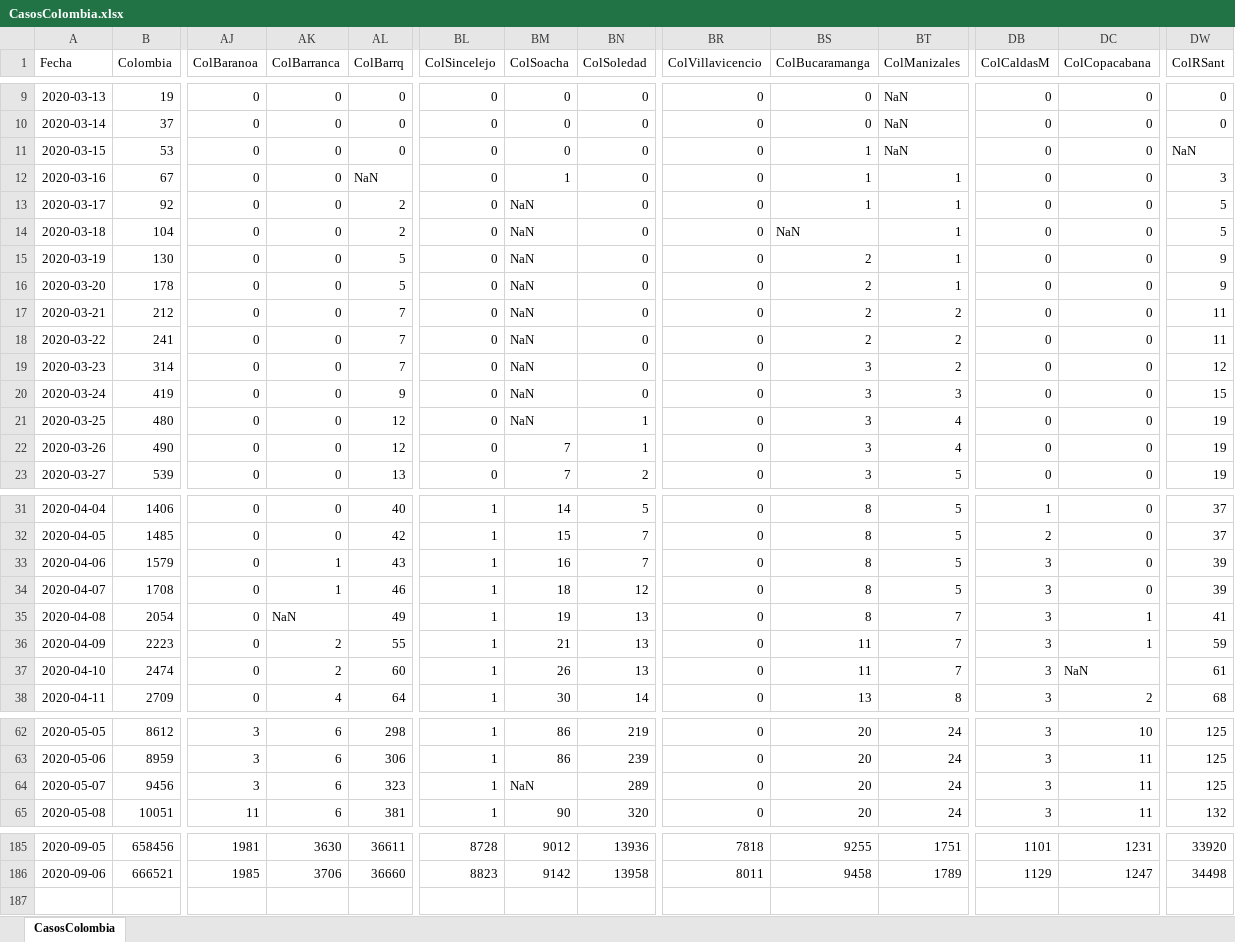
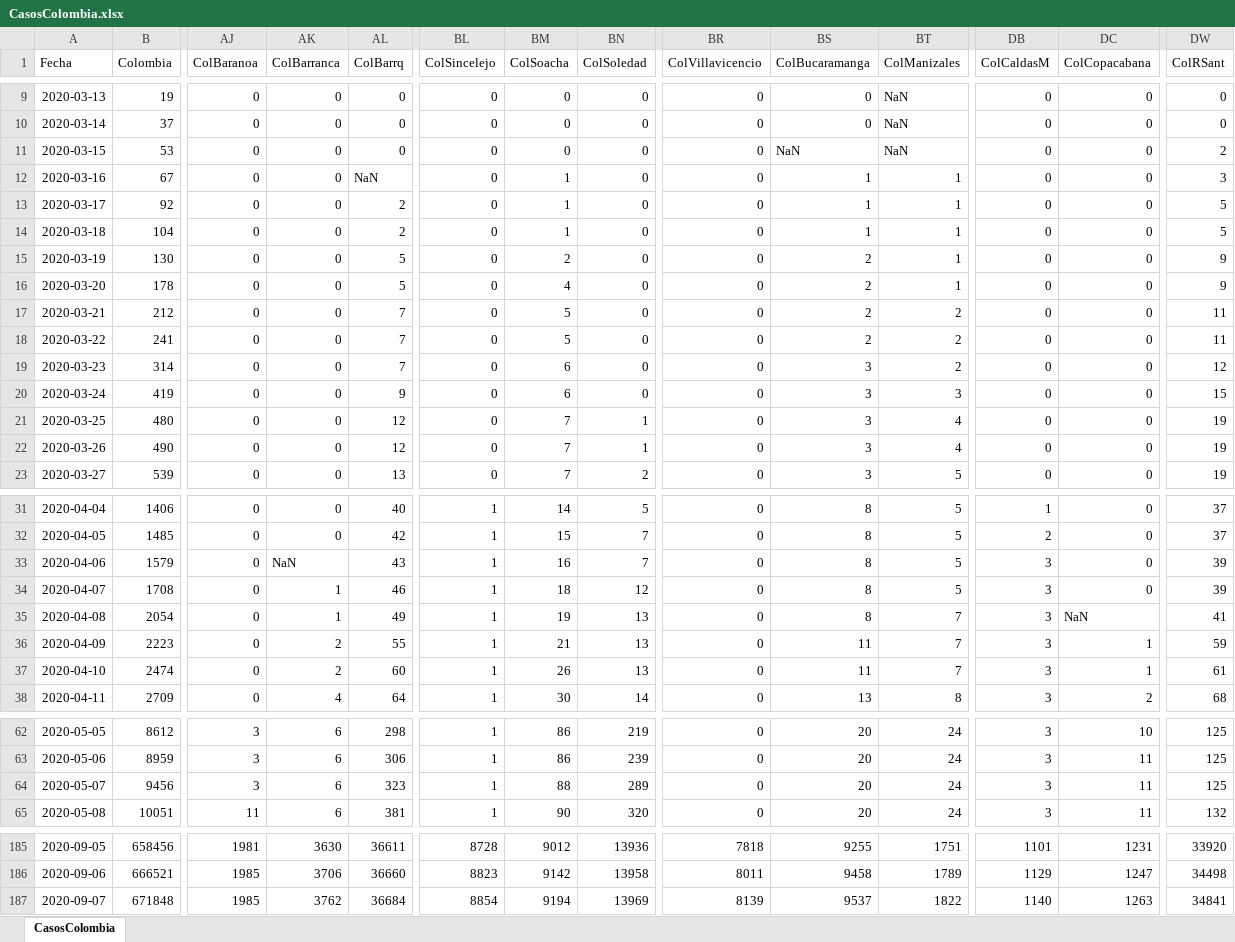
Before and after one commit to 1Alacer/covid, an Excel workbook: CasosColombia.xlsx, sheet CasosColombia, drawn as a sheet; only a part is shown, gaps mark what is left out; values as stored, in another font and other column widths than the file's, no borders; rows hold the shown columns only; the diff covers the shown part only; the diff names each change by its address in the sheet, - before the commit and + after, or states it on an @@ line.

```diff
--- a/CasosColombia.xlsx (sheet CasosColombia)
+++ b/CasosColombia.xlsx (sheet CasosColombia)
-BS11 (ColBucaramanga): 1
+BS11 (ColBucaramanga): NaN
-DW11 (ColRSant): NaN
+DW11 (ColRSant): 2
-BM13:BM14 (ColSoacha): NaN
+BM13:BM14 (ColSoacha): 1
-BS14 (ColBucaramanga): NaN
+BS14 (ColBucaramanga): 1
-BM15 (ColSoacha): NaN
+BM15 (ColSoacha): 2
-BM16 (ColSoacha): NaN
+BM16 (ColSoacha): 4
-BM17:BM18 (ColSoacha): NaN
+BM17:BM18 (ColSoacha): 5
-BM19:BM20 (ColSoacha): NaN
+BM19:BM20 (ColSoacha): 6
-BM21 (ColSoacha): NaN
+BM21 (ColSoacha): 7
-AK33 (ColBarranca): 1
+AK33 (ColBarranca): NaN
-AK35 (ColBarranca): NaN
+AK35 (ColBarranca): 1
-DC35 (ColCopacabana): 1
+DC35 (ColCopacabana): NaN
-DC37 (ColCopacabana): NaN
+DC37 (ColCopacabana): 1
-BM64 (ColSoacha): NaN
+BM64 (ColSoacha): 88
+row 187: 2020-09-07 | 671848 | 1985 | 3762 | 36684 | 8854 | 9194 | 13969 | 8139 | 9537 | 1822 | 1140 | 1263 | 34841
```
Also changed, not shown: 93 edited cells elsewhere in this sheet, 1 other file.
